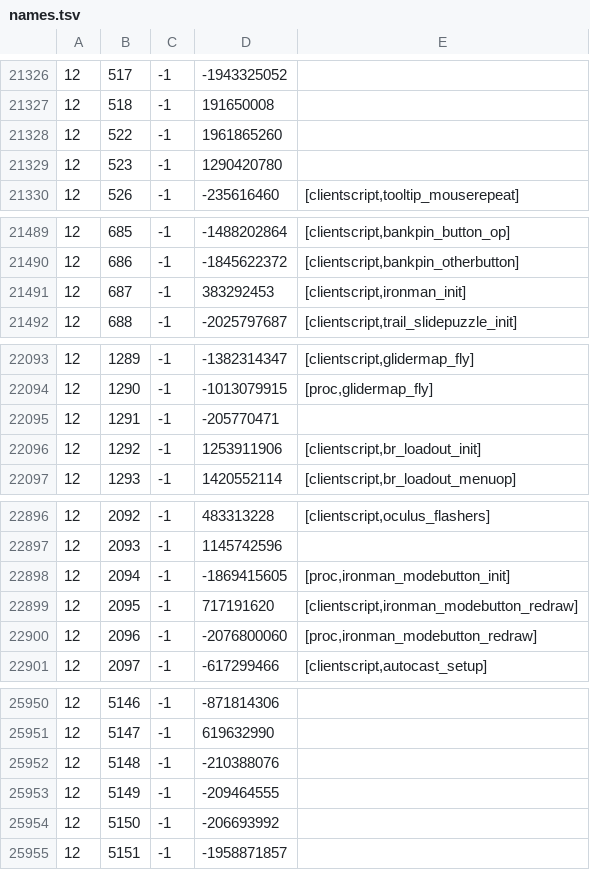
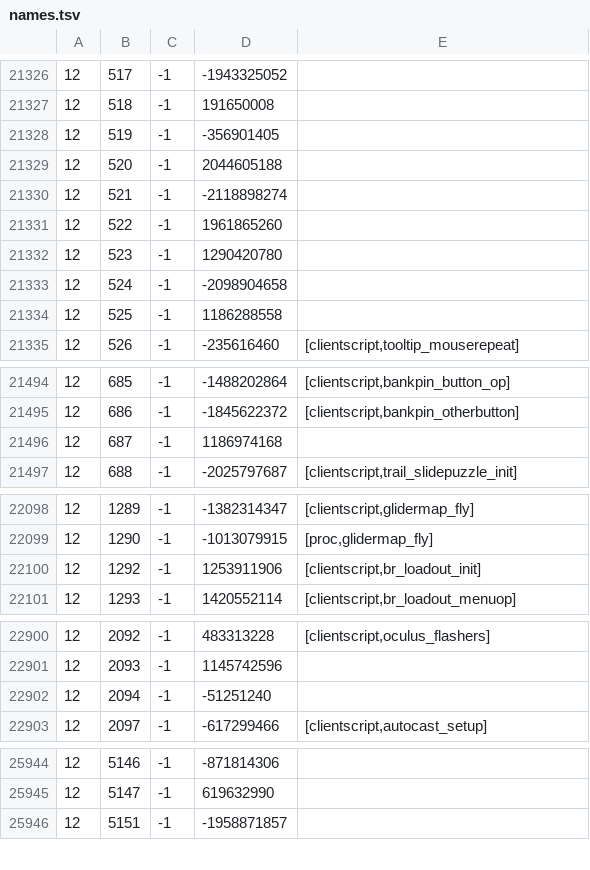
Before and after one commit to Joshua-F/cache-names, a TSV file: names.tsv, drawn as a sheet; only a part is shown, gaps mark what is left out; the diff covers the shown part only.

```diff
--- a/names.tsv
+++ b/names.tsv
@@ -21327,4 +21327,9 @@
 12	518	-1	191650008	
+12	519	-1	-356901405	
+12	520	-1	2044605188	
+12	521	-1	-2118898274	
 12	522	-1	1961865260	
 12	523	-1	1290420780	
+12	524	-1	-2098904658	
+12	525	-1	1186288558	
 12	526	-1	-235616460	[clientscript,tooltip_mouserepeat]
@@ -21490,3 +21495,3 @@
 12	686	-1	-1845622372	[clientscript,bankpin_otherbutton]
-12	687	-1	383292453	[clientscript,ironman_init]
+12	687	-1	1186974168	
 12	688	-1	-2025797687	[clientscript,trail_slidepuzzle_init]
@@ -22094,3 +22099,2 @@
 12	1290	-1	-1013079915	[proc,glidermap_fly]
-12	1291	-1	-205770471	
 12	1292	-1	1253911906	[clientscript,br_loadout_init]
@@ -22897,5 +22901,3 @@
 12	2093	-1	1145742596	
-12	2094	-1	-1869415605	[proc,ironman_modebutton_init]
-12	2095	-1	717191620	[clientscript,ironman_modebutton_redraw]
-12	2096	-1	-2076800060	[proc,ironman_modebutton_redraw]
+12	2094	-1	-51251240	
 12	2097	-1	-617299466	[clientscript,autocast_setup]
@@ -25951,5 +25945,2 @@
 12	5147	-1	619632990	
-12	5148	-1	-210388076	
-12	5149	-1	-209464555	
-12	5150	-1	-206693992	
 12	5151	-1	-1958871857	
```
Also changed, not shown: 8 added rows and 12 removed rows elsewhere in this file, name-hashes.tsv.
